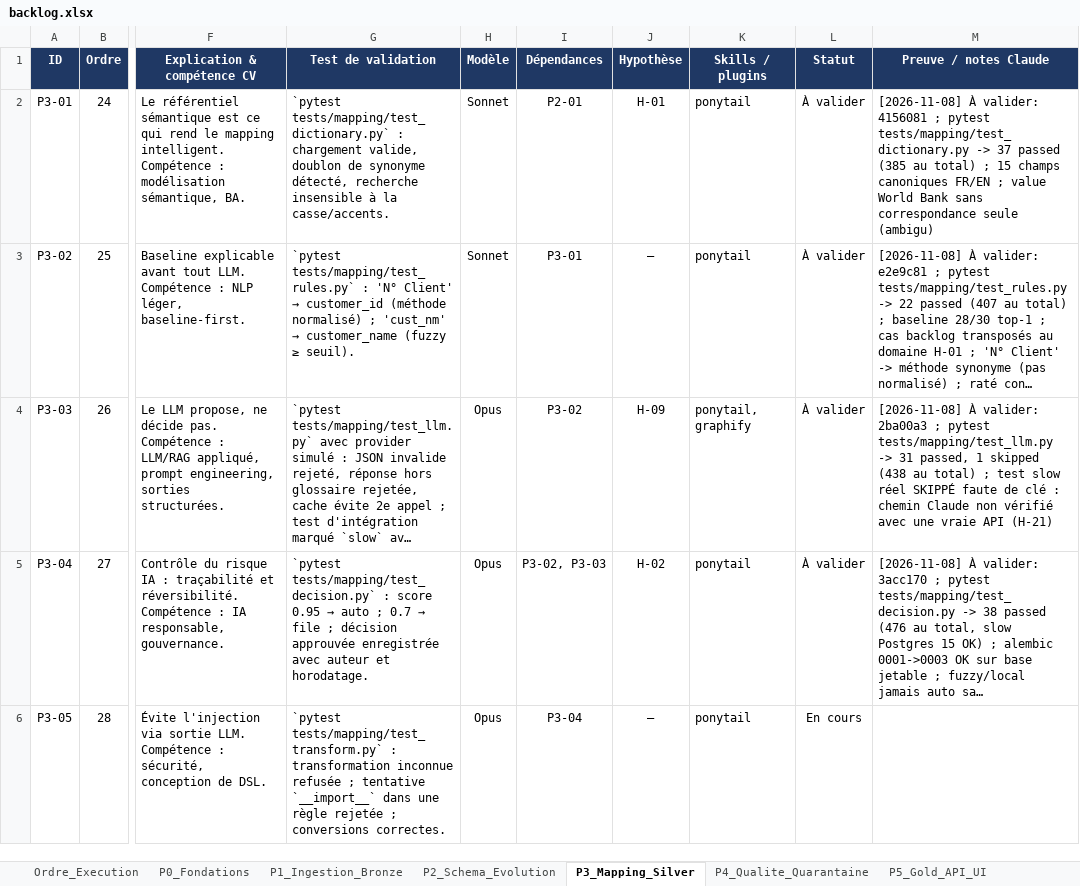
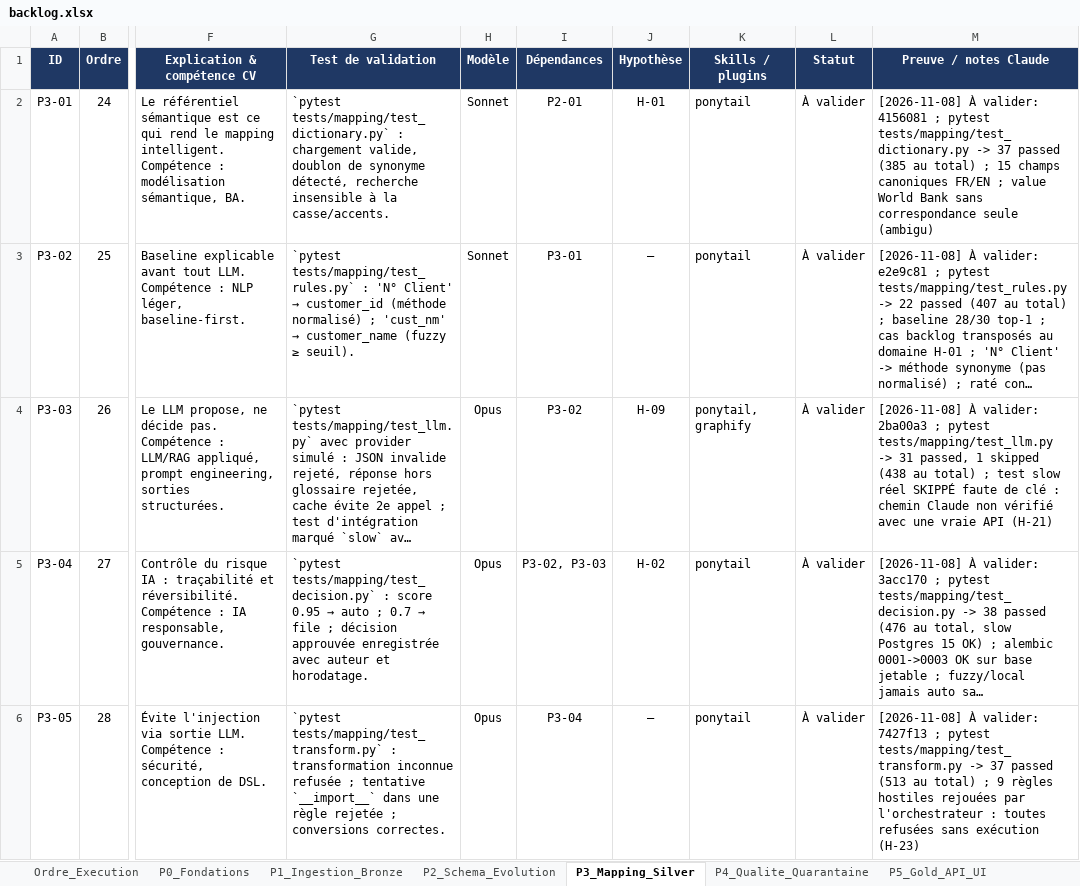
Before and after one commit to hajar-hamid-coder/adaptive-data-platform, an Excel workbook: backlog/backlog.xlsx, sheet P3_Mapping_Silver, drawn as a sheet; only a part is shown, gaps mark what is left out; long unchanged cells end in …; values as stored, in another font and other column widths than the file's, no borders; conditional formats not drawn; the diff covers the shown part only; the diff names each change by its address in the sheet, - before the commit and + after, or states it on an @@ line.

```diff
--- a/backlog/backlog.xlsx (sheet P3_Mapping_Silver)
+++ b/backlog/backlog.xlsx (sheet P3_Mapping_Silver)
-L6 (Statut): En cours
+L6 (Statut): À valider
-M6 (Preuve / notes Claude): (empty)
+M6 (Preuve / notes Claude): [2026-11-08] À valider: 7427f13 ; pytest tests/mapping/test_transform.py -> 37 passed (513 au total) ; 9 règles hostiles rejouées par l'orchestrateur : toutes refusées sans exécution (H-23)
```
Also changed, not shown: 1 edited cell elsewhere in this sheet, 6 other files.
